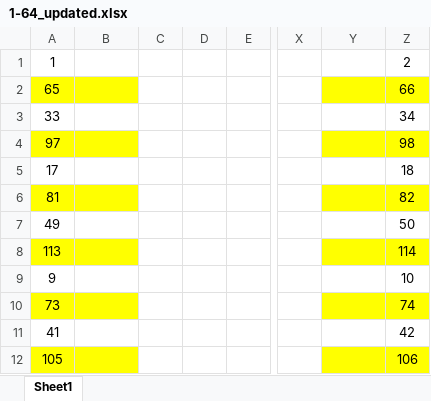
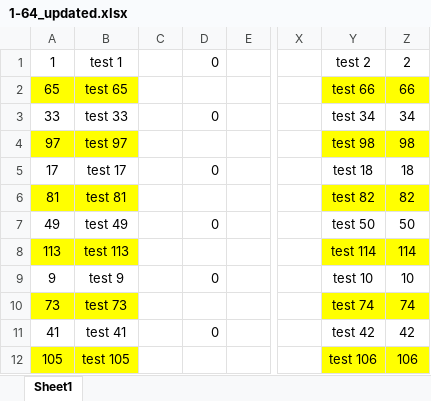
Before and after one commit to saydullayev-d/sport_pject, an Excel workbook: src/main/resources/file/1-64_updated.xlsx, sheet Sheet1, drawn as a sheet; only a part is shown, gaps mark what is left out; values as stored, in another font and other column widths than the file's, no borders; the diff covers the shown part only; the diff names each change by its address in the sheet, - before the commit and + after, or states it on an @@ line.

```diff
--- a/src/main/resources/file/1-64_updated.xlsx (sheet Sheet1)
+++ b/src/main/resources/file/1-64_updated.xlsx (sheet Sheet1)
-B1: (empty)
+B1: test 1
-D1: (empty)
+D1: 0
-Y1: (empty)
+Y1: test 2
-B2: (empty)
+B2: test 65
-Y2: (empty)
+Y2: test 66
-B3: (empty)
+B3: test 33
-D3: (empty)
+D3: 0
-Y3: (empty)
+Y3: test 34
-B4: (empty)
+B4: test 97
-Y4: (empty)
+Y4: test 98
-B5: (empty)
+B5: test 17
-D5: (empty)
+D5: 0
-Y5: (empty)
+Y5: test 18
-B6: (empty)
+B6: test 81
-Y6: (empty)
+Y6: test 82
-B7: (empty)
+B7: test 49
-D7: (empty)
+D7: 0
-Y7: (empty)
+Y7: test 50
-B8: (empty)
+B8: test 113
-Y8: (empty)
+Y8: test 114
-B9: (empty)
+B9: test 9
-D9: (empty)
+D9: 0
-Y9: (empty)
+Y9: test 10
-B10: (empty)
+B10: test 73
-Y10: (empty)
+Y10: test 74
-B11: (empty)
+B11: test 41
-D11: (empty)
+D11: 0
-Y11: (empty)
+Y11: test 42
-B12: (empty)
+B12: test 105
-Y12: (empty)
+Y12: test 106
```
Also changed, not shown: 130 edited cells elsewhere in this sheet, 26 other files.
